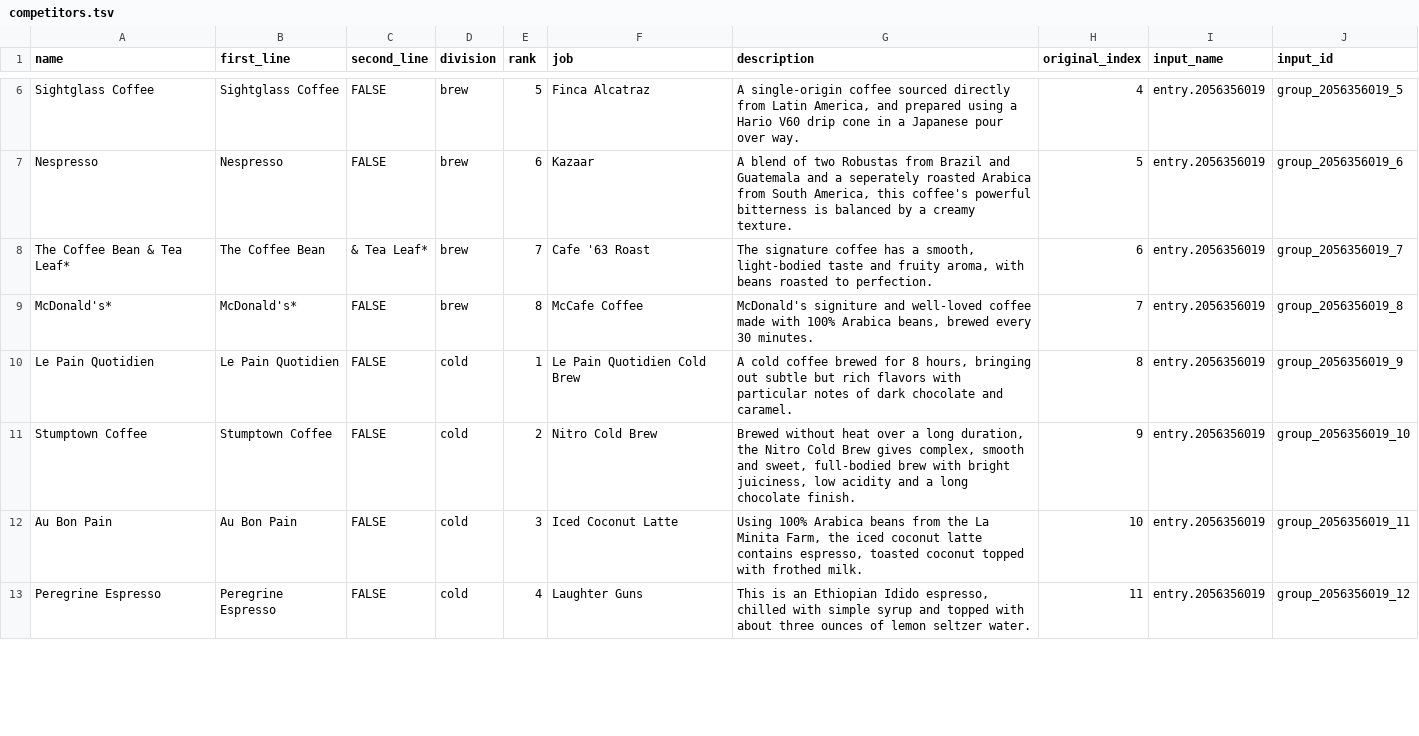
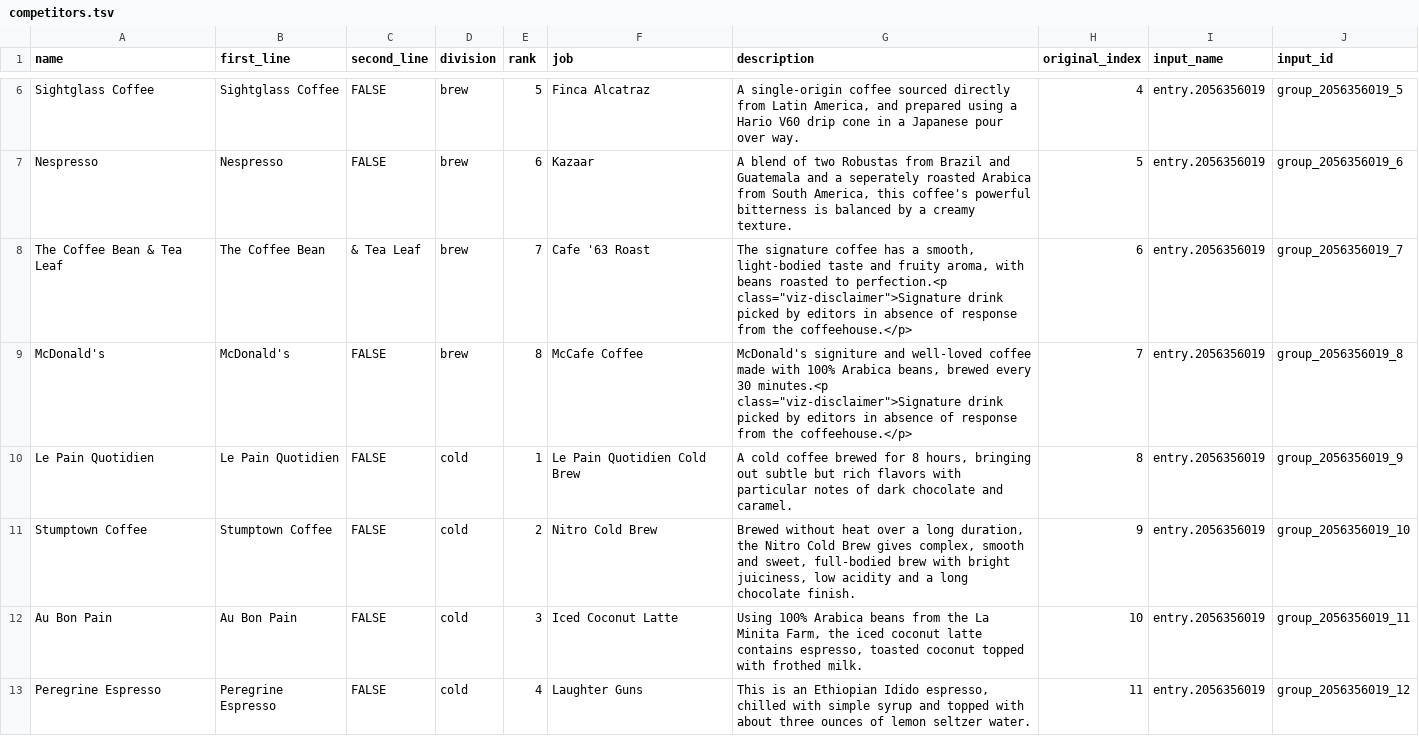
Before and after one commit to gwezerek/coffee_bracket, a TSV file: data/competitors.tsv, drawn as a sheet; only a part is shown, gaps mark what is left out; the diff covers the shown part only.

Commit message:
Took care of signature blend disclaimer.

```diff
--- a/data/competitors.tsv
+++ b/data/competitors.tsv
@@ -8,4 +8,4 @@ Sightglass Coffee	Sightglass Coffee	FALSE	brew	5	Finca Alcatraz	A single-origin
 Nespresso	Nespresso	FALSE	brew	6	Kazaar	A blend of two Robustas from Brazil and Guatemala and a seperately roasted Arabica from South America, this coffee's powerful bitterness is balanced by a creamy texture.	5	entry.2056356019	group_2056356019_6
-The Coffee Bean & Tea Leaf*	The Coffee Bean	& Tea Leaf*	brew	7	Cafe '63 Roast	The signature coffee has a smooth, light-bodied taste and fruity aroma, with beans roasted to perfection.	6	entry.2056356019	group_2056356019_7
-McDonald's*	McDonald's*	FALSE	brew	8	McCafe Coffee	McDonald's signiture and well-loved coffee made with 100% Arabica beans, brewed every 30 minutes.	7	entry.2056356019	group_2056356019_8
+The Coffee Bean & Tea Leaf	The Coffee Bean	& Tea Leaf	brew	7	Cafe '63 Roast	The signature coffee has a smooth, light-bodied taste and fruity aroma, with beans roasted to perfection.<p class="viz-disclaimer">Signature drink picked by editors in absence of response from the coffeehouse.</p>	6	entry.2056356019	group_2056356019_7
+McDonald's	McDonald's	FALSE	brew	8	McCafe Coffee	McDonald's signiture and well-loved coffee made with 100% Arabica beans, brewed every 30 minutes.<p class="viz-disclaimer">Signature drink picked by editors in absence of response from the coffeehouse.</p>	7	entry.2056356019	group_2056356019_8
 Le Pain Quotidien	Le Pain Quotidien	FALSE	cold	1	Le Pain Quotidien Cold Brew	A cold coffee brewed for 8 hours, bringing out subtle but rich flavors with particular notes of dark chocolate and caramel. 	8	entry.2056356019	group_2056356019_9
```
Also changed, not shown: 12 edited cells elsewhere in this file, 3 other files.
